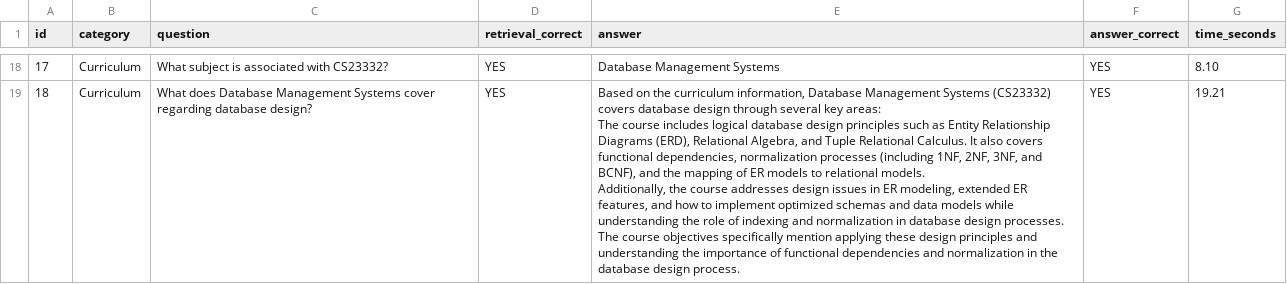
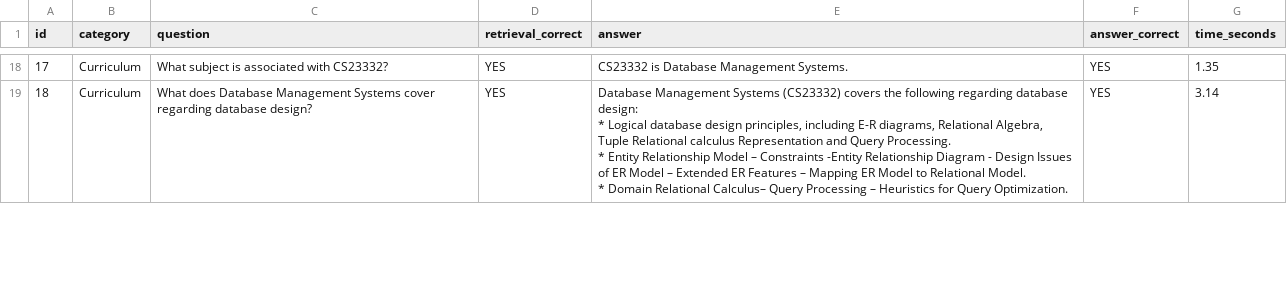
Before and after one commit to Kamalesh-Suresh-Kumar/REC-Voice-AI-Receptionist, a CSV file: REC-Voice-AI-Receptionist/evaluation_results/rag_evaluation_results.csv, drawn as a sheet; only a part is shown, gaps mark what is left out; ↵ is a line break in a cell; the diff covers the shown part only; the diff names each change by its address in the sheet, - before the commit and + after, or states it on an @@ line.

Commit message:
LLM Model changed

```diff
--- a/REC-Voice-AI-Receptionist/evaluation_results/rag_evaluation_results.csv
+++ b/REC-Voice-AI-Receptionist/evaluation_results/rag_evaluation_results.csv
-E18 (answer): Database Management Systems
+E18 (answer): CS23332 is Database Management Systems.
-G18 (time_seconds): 8.10
+G18 (time_seconds): 1.35
-E19 (answer): Based on the curriculum information, Database Management Systems (CS23332) covers database design through several key areas: ↵ The course includes logical database design principles such as Entity Relationship Diagrams (ERD), Relational Algebra, and Tuple Relational Calculus. It also covers functional dependencies, normalization processes (including 1NF, 2NF, 3NF, and BCNF), and the mapping of ER models to relational models. ↵ Additionally, the course addresses design issues in ER modeling, extended ER features, and how to implement optimized schemas and data models while understanding the role of indexing and normalization in database design processes. ↵ The course objectives specifically mention applying these design principles and understanding the importance of functional dependencies and normalization in the database design process.
+E19 (answer): Database Management Systems (CS23332) covers the following regarding database design: ↵ * Logical database design principles, including E-R diagrams, Relational Algebra, Tuple Relational calculus Representation and Query Processing. ↵ * Entity Relationship Model – Constraints -Entity Relationship Diagram - Design Issues of ER Model – Extended ER Features – Mapping ER Model to Relational Model. ↵ * Domain Relational Calculus– Query Processing – Heuristics for Query Optimization.
-G19 (time_seconds): 19.21
+G19 (time_seconds): 3.14
```
Also changed, not shown: 33 edited cells elsewhere in this file, 19 other files.
